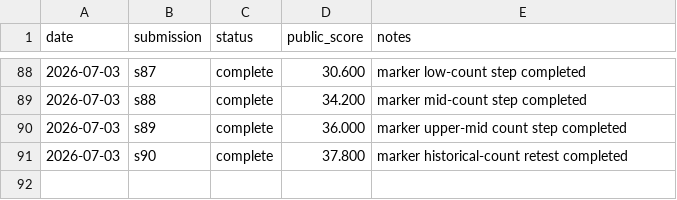
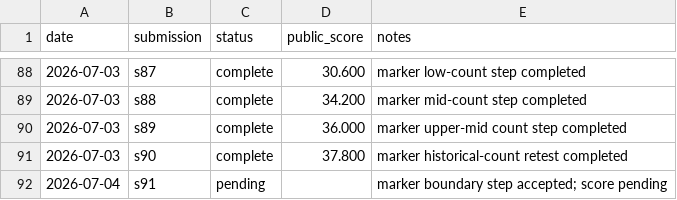
Before and after one commit to Beiciccc/security-eval-experiment-log, a CSV file: results/summary-tables/public-results.csv, drawn as a sheet; only a part is shown, gaps mark what is left out.

Commit message:
Add pending s91 record

```diff
--- a/results/summary-tables/public-results.csv
+++ b/results/summary-tables/public-results.csv
@@ -91 +91,2 @@ date,submission,status,public_score,notes
 2026-07-03,s90,complete,37.800,marker historical-count retest completed
+2026-07-04,s91,pending,,marker boundary step accepted; score pending
```
Also changed, not shown: 4 other files.
